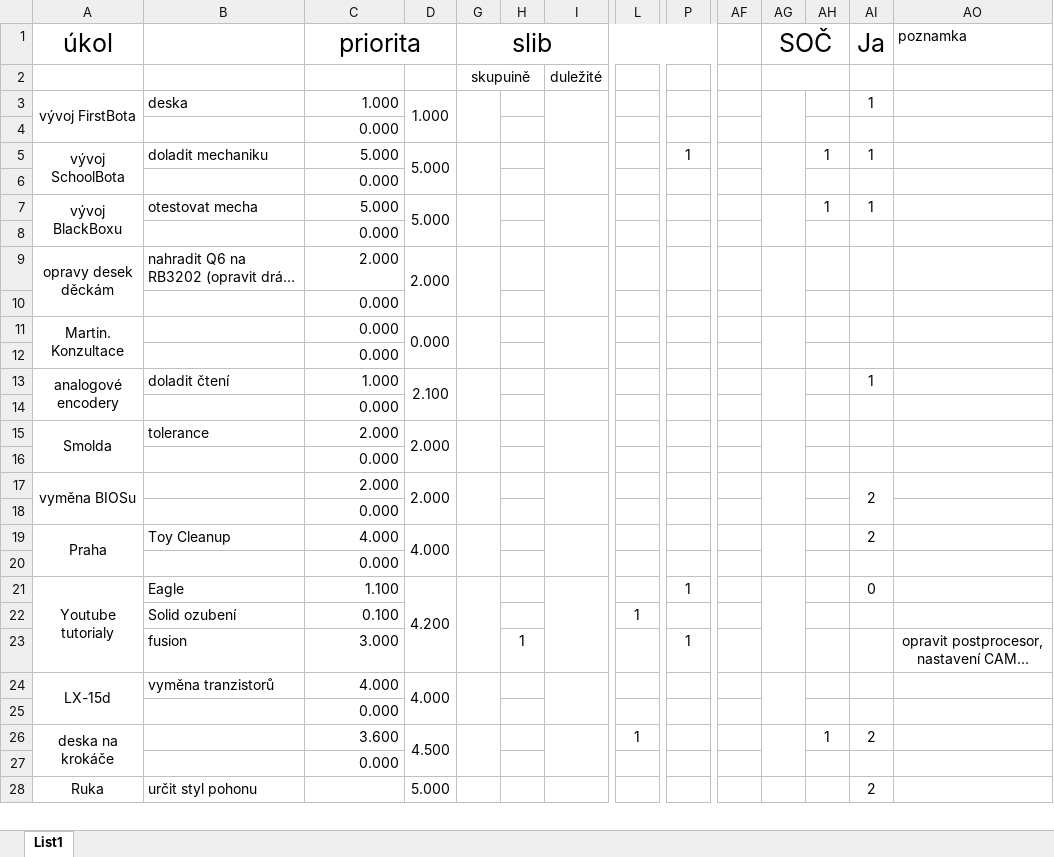
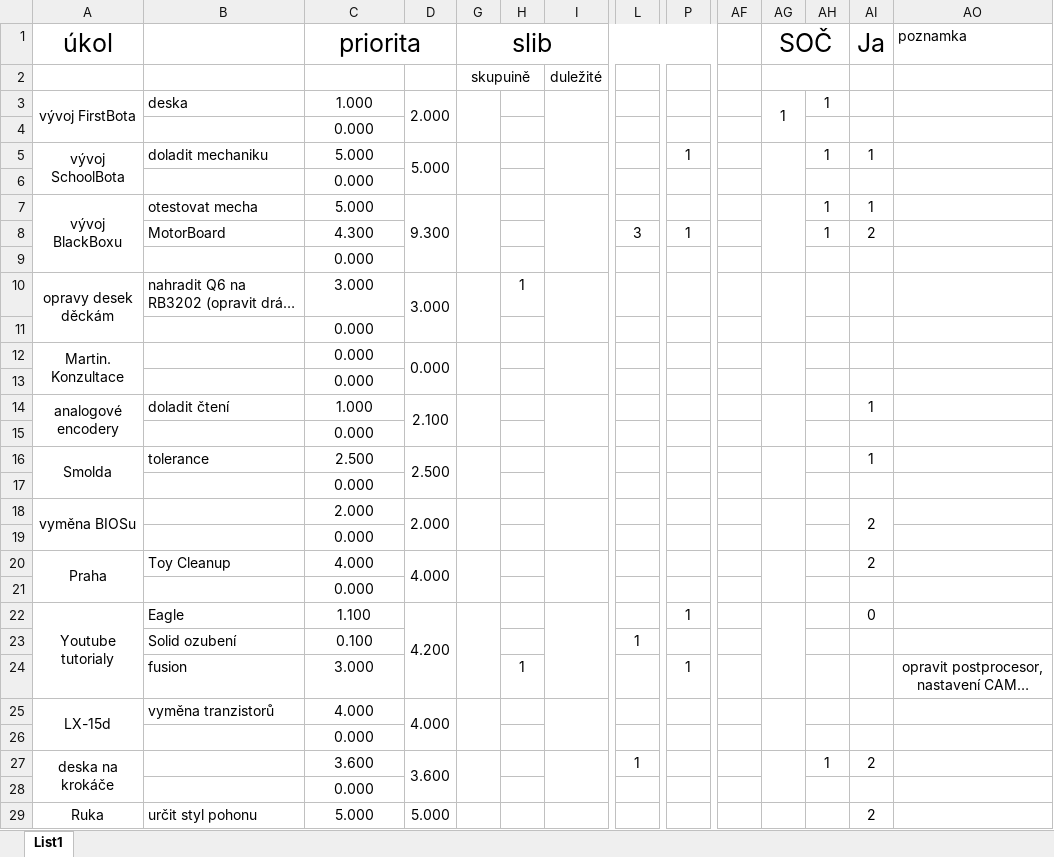
Before and after one commit to TVavrinec/priority, an Excel workbook: Priority.xlsx, sheet List1, drawn as a sheet; only a part is shown, gaps mark what is left out; long unchanged cells end in …; values as stored, in another font and other column widths than the file's, no borders; conditional formats not drawn; addresses are those after the commit; rows hold the shown columns only; the diff covers the shown part only; the diff names each change by its address in the sheet, - before the commit and + after, or states it on an @@ line.

Commit message:
pudate

```diff
--- a/Priority.xlsx (sheet List1)
+++ b/Priority.xlsx (sheet List1)
-C3:C7 alignment: right
+C3:C7 alignment: center
-D3: 1.000
+D3: 2.000
-AG3 (SOČ): (empty)
+AG3 (SOČ): 1
-AH3: (empty)
+AH3: 1
-AI3 (Ja): 1
+AI3 (Ja): (empty)
-D7: 5.000
+D7: 9.300
+row 8:  | MotorBoard | 4.300 |  |  |  |  | 3 | 1 |  |  | 1 | 2
-C9:C28 alignment: right
+C9:C28 alignment: center
-C10 (priorita): 2.000
+C10 (priorita): 3.000
-D10: 2.000
+D10: 3.000
-H10: (empty)
+H10: 1
-C16 (priorita): 2.000
+C16 (priorita): 2.500
-D16: 2.000
+D16: 2.500
-AI16 (Ja): (empty)
+AI16 (Ja): 1
-D27: 4.500
+D27: 3.600
-C29 (priorita): (empty)
+C29 (priorita): 5.000
```
Also changed, not shown: 2 added rows, 2 removed rows, 152 edited cells and merged cells elsewhere in this sheet, formulas that keep their value.
